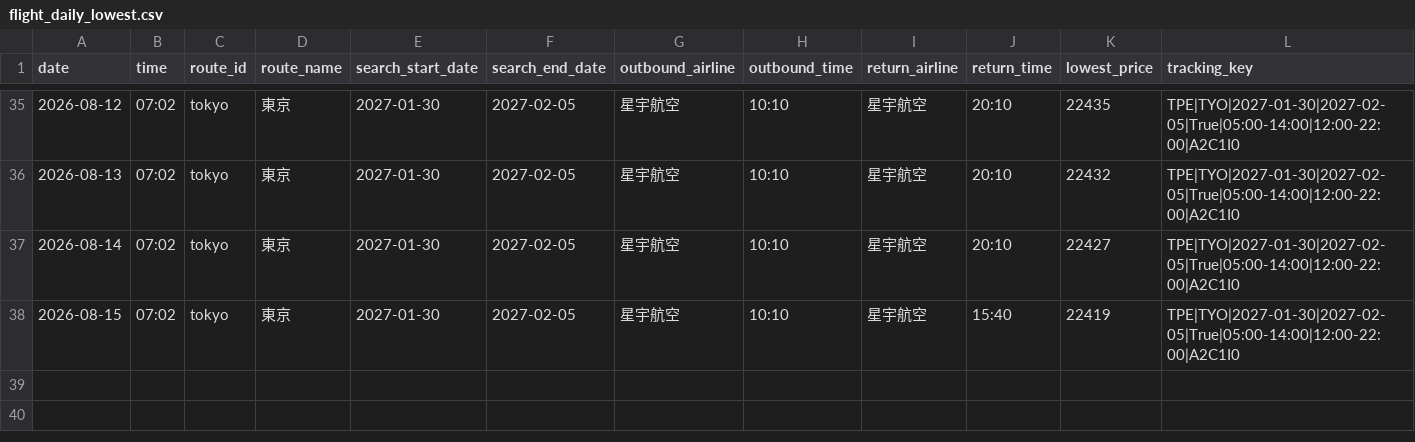
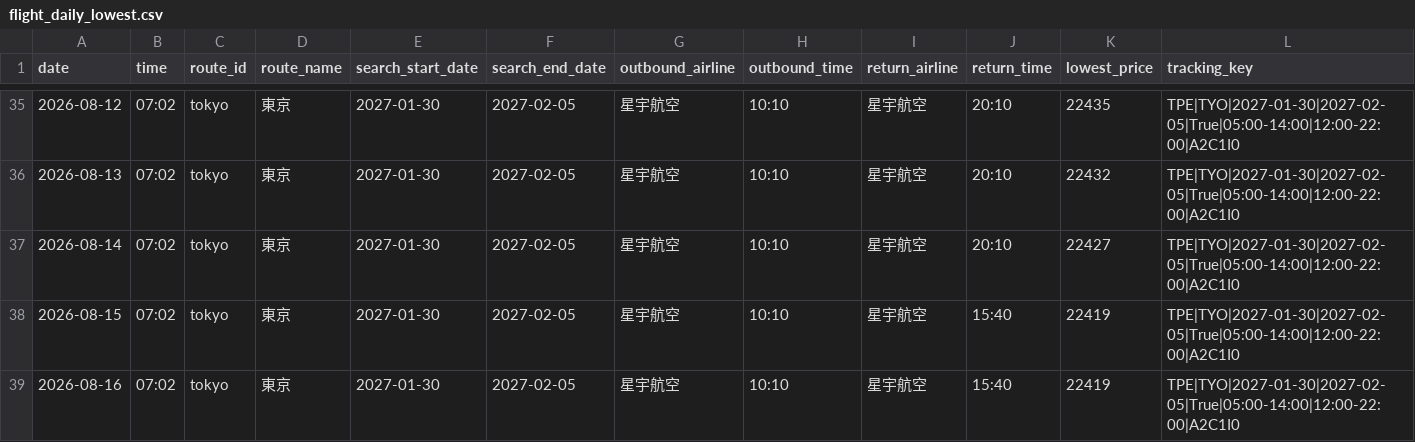
Before and after one commit to garycheng1009/plane-ticket, a CSV file: data/flight_daily_lowest.csv, drawn as a sheet; only a part is shown, gaps mark what is left out.

```diff
--- a/data/flight_daily_lowest.csv
+++ b/data/flight_daily_lowest.csv
@@ -38 +38,2 @@
 2026-08-15,07:02,tokyo,東京,2027-01-30,2027-02-05,星宇航空,10:10,星宇航空,15:40,22419,TPE|TYO|2027-01-30|2027-02-05|True|05:00-14:00|12:00-22:00|A2C1I0
+2026-08-16,07:02,tokyo,東京,2027-01-30,2027-02-05,星宇航空,10:10,星宇航空,15:40,22419,TPE|TYO|2027-01-30|2027-02-05|True|05:00-14:00|12:00-22:00|A2C1I0
```
Also changed, not shown: data/flight_price_queries.csv, 3 other files.
